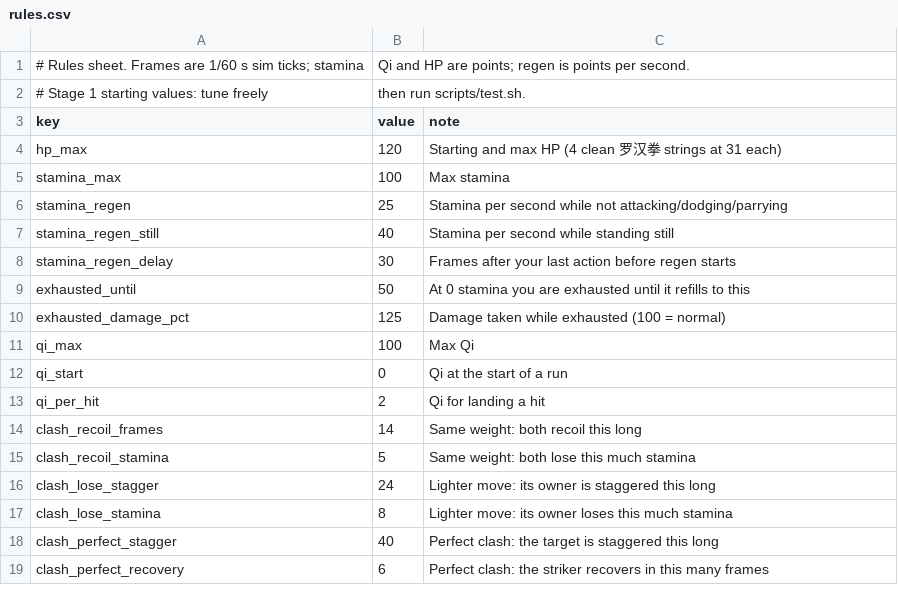
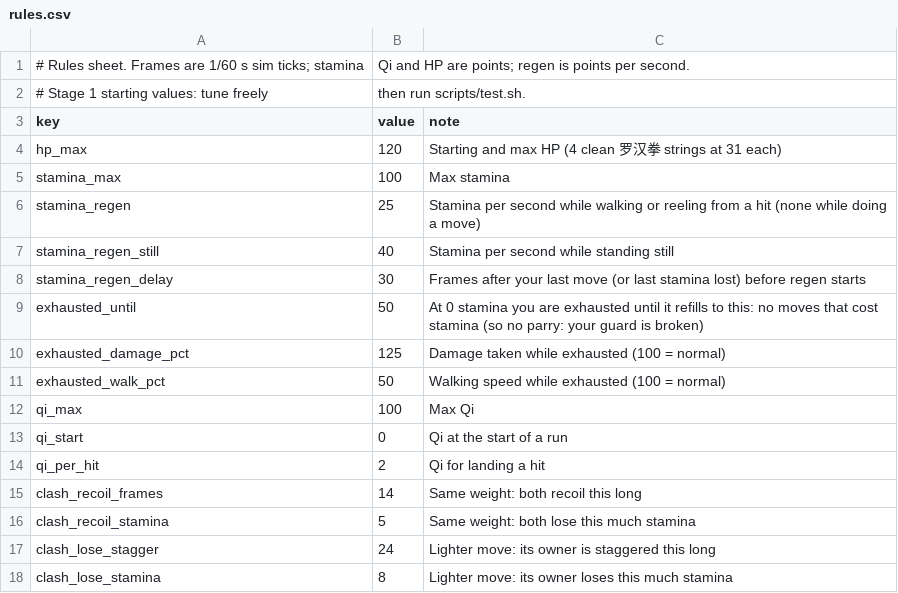
Before and after one commit to chanyeehang-creator/shaolin-36, a CSV file: game/data/rules.csv, drawn as a sheet; only a part is shown; the shorter side is filled out with more unchanged rows.

```diff
--- a/game/data/rules.csv
+++ b/game/data/rules.csv
@@ -5,7 +5,8 @@ hp_max,120,Starting and max HP (4 clean 罗汉拳 strings at 31 each)
 stamina_max,100,Max stamina
-stamina_regen,25,Stamina per second while not attacking/dodging/parrying
+stamina_regen,25,Stamina per second while walking or reeling from a hit (none while doing a move)
 stamina_regen_still,40,Stamina per second while standing still
-stamina_regen_delay,30,Frames after your last action before regen starts
-exhausted_until,50,At 0 stamina you are exhausted until it refills to this
+stamina_regen_delay,30,Frames after your last move (or last stamina lost) before regen starts
+exhausted_until,50,At 0 stamina you are exhausted until it refills to this: no moves that cost stamina (so no parry: your guard is broken)
 exhausted_damage_pct,125,Damage taken while exhausted (100 = normal)
+exhausted_walk_pct,50,Walking speed while exhausted (100 = normal)
 qi_max,100,Max Qi
```
Also changed, not shown: game/data/techniques.csv, 10 other files.
